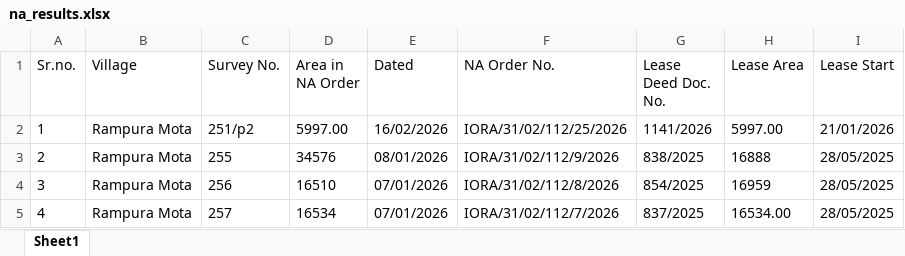
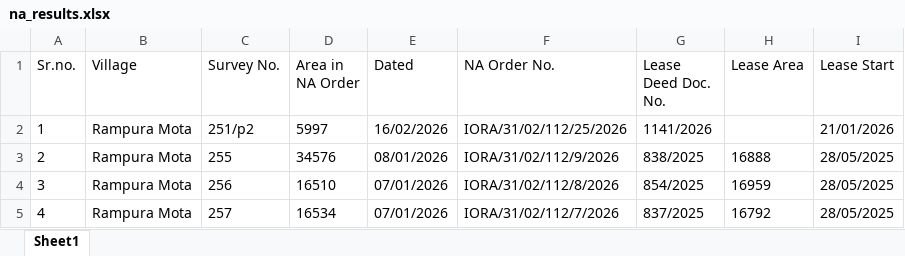
Before and after one commit to vivek-chandan/The-Compliance-Clerk, an Excel workbook: output/na_results.xlsx, sheet Sheet1, drawn as a sheet; values as stored, in another font and other column widths than the file's, no borders; the diff names each change by its address in the sheet, - before the commit and + after, or states it on an @@ line.

Commit message:
partially ok for lease area

```diff
--- a/output/na_results.xlsx (sheet Sheet1)
+++ b/output/na_results.xlsx (sheet Sheet1)
-D2 (Area in NA Order): 5997.00
+D2 (Area in NA Order): 5997
-H2 (Lease Area): 5997.00
+H2 (Lease Area): (empty)
-H5 (Lease Area): 16534.00
+H5 (Lease Area): 16792
```
Also changed, not shown: 4 other files.
